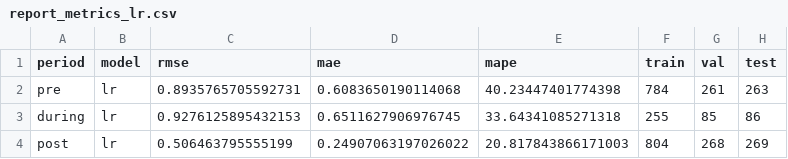
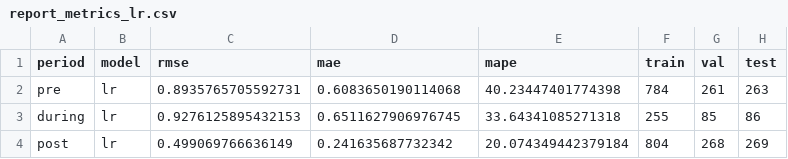
Before and after one commit to DuongAnhTran/AQI-Data-Analysis-Honours-Project, a CSV file: Model/LR/report_metrics_lr.csv, drawn as a sheet.

```diff
--- a/Model/LR/report_metrics_lr.csv
+++ b/Model/LR/report_metrics_lr.csv
@@ -3,2 +3,2 @@ pre,lr,0.8935765705592731,0.6083650190114068,40.23447401774398,784,261,263
 during,lr,0.9276125895432153,0.6511627906976745,33.64341085271318,255,85,86
-post,lr,0.506463795555199,0.24907063197026022,20.817843866171003,804,268,269
+post,lr,0.499069766636149,0.241635687732342,20.074349442379184,804,268,269
```
Also changed, not shown: 4 other files.
